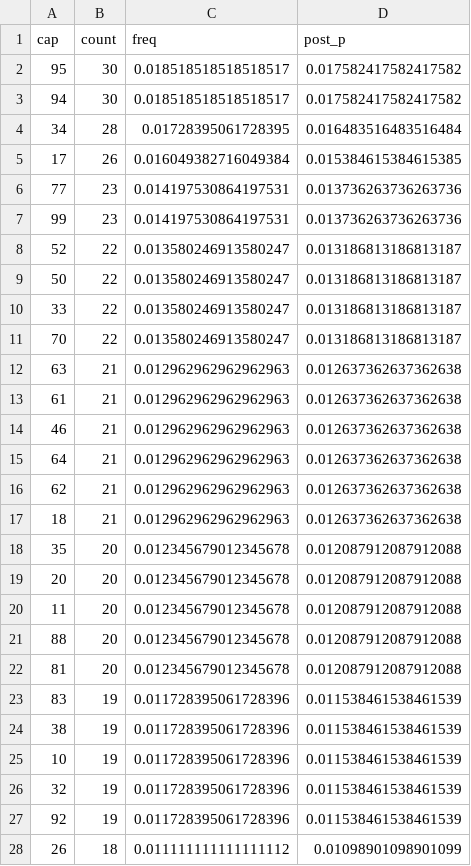
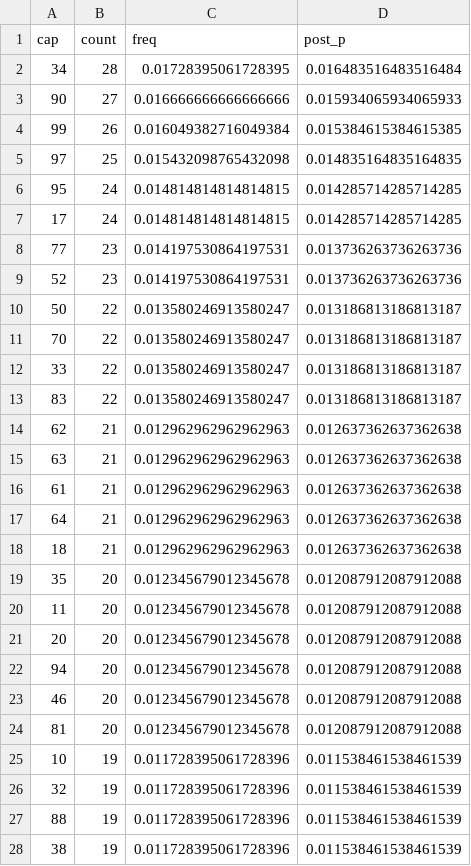
Before and after one commit to EasyMinnnnn/xsmb-loto-bayes, a CSV file: data/xsmb_ranked.csv, drawn as a sheet; only a part is shown; the shorter side is filled out with more unchanged rows; the diff covers the shown part only.

```diff
--- a/data/xsmb_ranked.csv
+++ b/data/xsmb_ranked.csv
@@ -1,27 +1,28 @@
 cap,count,freq,post_p
-95,30,0.018518518518518517,0.017582417582417582
-94,30,0.018518518518518517,0.017582417582417582
 34,28,0.01728395061728395,0.016483516483516484
-17,26,0.016049382716049384,0.015384615384615385
+90,27,0.016666666666666666,0.015934065934065933
+99,26,0.016049382716049384,0.015384615384615385
+97,25,0.015432098765432098,0.014835164835164835
+95,24,0.014814814814814815,0.014285714285714285
+17,24,0.014814814814814815,0.014285714285714285
 77,23,0.014197530864197531,0.013736263736263736
-99,23,0.014197530864197531,0.013736263736263736
-52,22,0.013580246913580247,0.013186813186813187
+52,23,0.014197530864197531,0.013736263736263736
 50,22,0.013580246913580247,0.013186813186813187
+70,22,0.013580246913580247,0.013186813186813187
 33,22,0.013580246913580247,0.013186813186813187
-70,22,0.013580246913580247,0.013186813186813187
+83,22,0.013580246913580247,0.013186813186813187
+62,21,0.012962962962962963,0.012637362637362638
 63,21,0.012962962962962963,0.012637362637362638
 61,21,0.012962962962962963,0.012637362637362638
-46,21,0.012962962962962963,0.012637362637362638
 64,21,0.012962962962962963,0.012637362637362638
-62,21,0.012962962962962963,0.012637362637362638
 18,21,0.012962962962962963,0.012637362637362638
 35,20,0.012345679012345678,0.012087912087912088
+11,20,0.012345679012345678,0.012087912087912088
 20,20,0.012345679012345678,0.012087912087912088
-11,20,0.012345679012345678,0.012087912087912088
-88,20,0.012345679012345678,0.012087912087912088
+94,20,0.012345679012345678,0.012087912087912088
+46,20,0.012345679012345678,0.012087912087912088
 81,20,0.012345679012345678,0.012087912087912088
-83,19,0.011728395061728396,0.011538461538461539
-38,19,0.011728395061728396,0.011538461538461539
 10,19,0.011728395061728396,0.011538461538461539
 32,19,0.011728395061728396,0.011538461538461539
-92,19,0.011728395061728396,0.011538461538461539
+88,19,0.011728395061728396,0.011538461538461539
+38,19,0.011728395061728396,0.011538461538461539
```
Also changed, not shown: 14 added rows, 15 removed rows, 14 moved rows and 18 edited cells elsewhere in this file, data/xsmb_full.csv.
